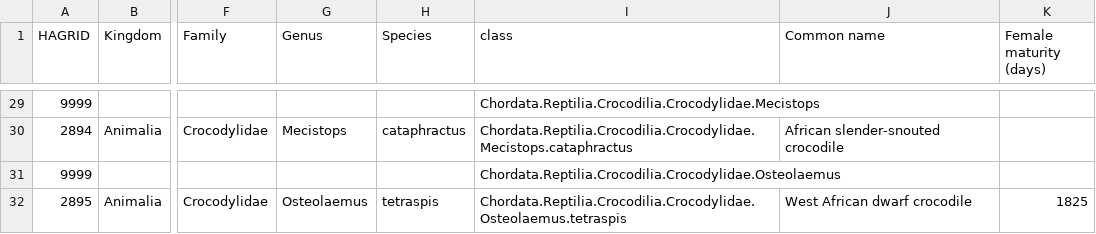
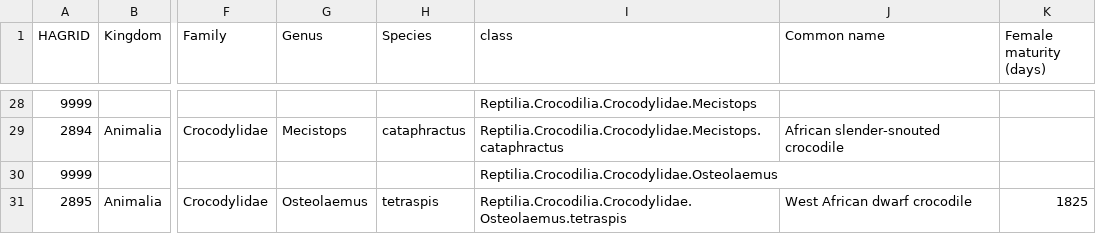
Before and after one commit to cs573-21s/04-multiple-views, a CSV file: gators.csv, drawn as a sheet; only a part is shown, gaps mark what is left out; addresses are those after the commit; the diff covers the shown part only; the diff names each change by its address in the sheet, - before the commit and + after, or states it on an @@ line.

```diff
--- a/gators.csv
+++ b/gators.csv
-I28 (class): Chordata.Reptilia.Crocodilia.Crocodylidae.Mecistops
+I28 (class): Reptilia.Crocodilia.Crocodylidae.Mecistops
-I29 (class): Chordata.Reptilia.Crocodilia.Crocodylidae.Mecistops.cataphractus
+I29 (class): Reptilia.Crocodilia.Crocodylidae.Mecistops.cataphractus
-I30 (class): Chordata.Reptilia.Crocodilia.Crocodylidae.Osteolaemus
+I30 (class): Reptilia.Crocodilia.Crocodylidae.Osteolaemus
-I31 (class): Chordata.Reptilia.Crocodilia.Crocodylidae.Osteolaemus.tetraspis
+I31 (class): Reptilia.Crocodilia.Crocodylidae.Osteolaemus.tetraspis
```
Also changed, not shown: 1 removed row and 26 edited cells elsewhere in this file.
